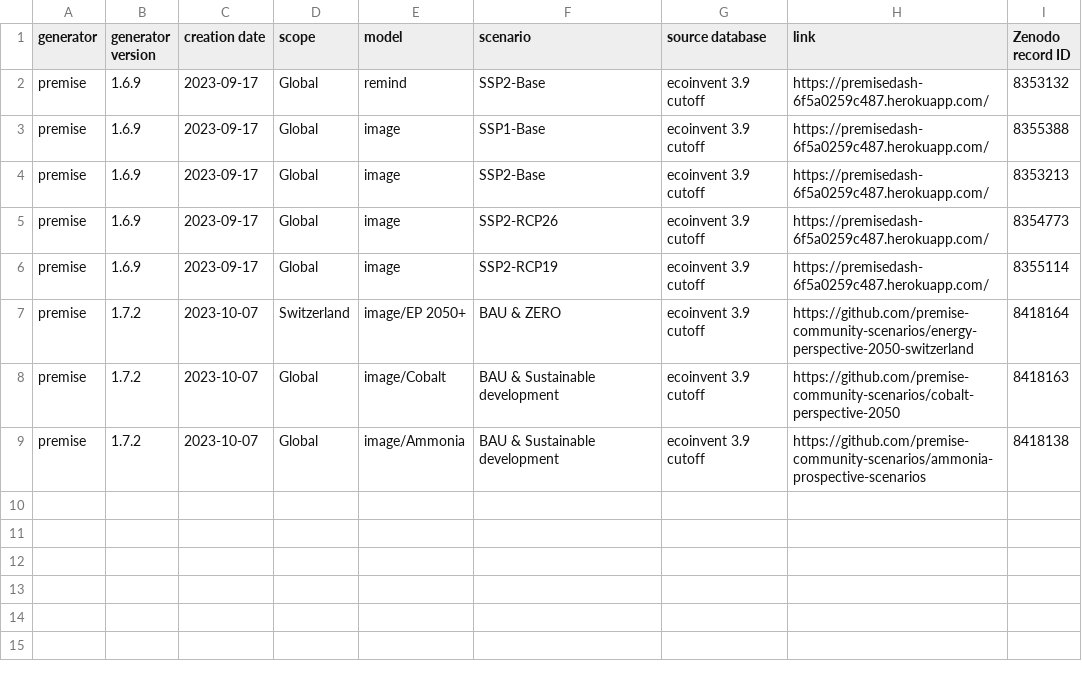
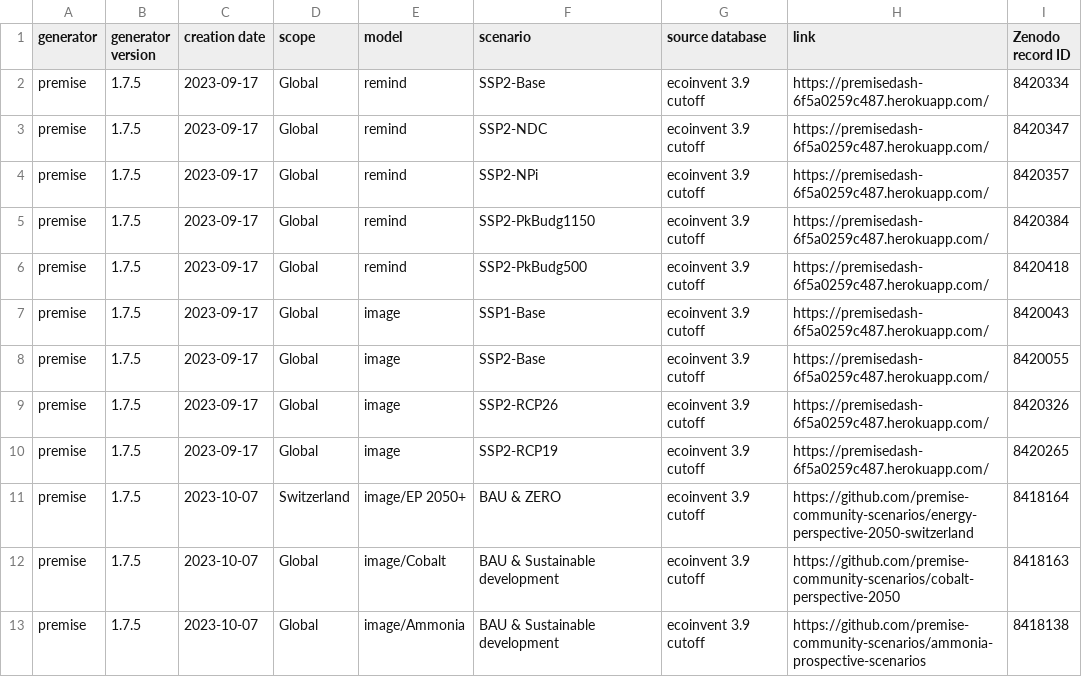
Before and after one commit to polca/ScenarioLink, a CSV file: ab_plugin_scenariolink/scenarios list/list.csv, drawn as a sheet.

Commit message:
Update list.csv

```diff
--- a/ab_plugin_scenariolink/scenarios list/list.csv
+++ b/ab_plugin_scenariolink/scenarios list/list.csv
@@ -1,9 +1,13 @@
 generator;generator version;creation date;scope;model;scenario;source database;link;Zenodo record ID
-premise;1.6.9;2023-09-17;Global;remind;SSP2-Base;ecoinvent 3.9 cutoff;https://premisedash-6f5a0259c487.herokuapp.com/;"8353132"
-premise;1.6.9;2023-09-17;Global;image;SSP1-Base;ecoinvent 3.9 cutoff;https://premisedash-6f5a0259c487.herokuapp.com/;"8355388"
-premise;1.6.9;2023-09-17;Global;image;SSP2-Base;ecoinvent 3.9 cutoff;https://premisedash-6f5a0259c487.herokuapp.com/;"8353213"
-premise;1.6.9;2023-09-17;Global;image;SSP2-RCP26;ecoinvent 3.9 cutoff;https://premisedash-6f5a0259c487.herokuapp.com/;"8354773"
-premise;1.6.9;2023-09-17;Global;image;SSP2-RCP19;ecoinvent 3.9 cutoff;https://premisedash-6f5a0259c487.herokuapp.com/;"8355114"
-premise;1.7.2;2023-10-07;Switzerland;image/EP 2050+;BAU & ZERO;ecoinvent 3.9 cutoff;https://github.com/premise-community-scenarios/energy-perspective-2050-switzerland;"8418164"
-premise;1.7.2;2023-10-07;Global;image/Cobalt;BAU & Sustainable development;ecoinvent 3.9 cutoff;https://github.com/premise-community-scenarios/cobalt-perspective-2050;"8418163"
-premise;1.7.2;2023-10-07;Global;image/Ammonia;BAU & Sustainable development;ecoinvent 3.9 cutoff;https://github.com/premise-community-scenarios/ammonia-prospective-scenarios;"8418138"
+premise;1.7.5;2023-09-17;Global;remind;SSP2-Base;ecoinvent 3.9 cutoff;https://premisedash-6f5a0259c487.herokuapp.com/;"8420334"
+premise;1.7.5;2023-09-17;Global;remind;SSP2-NDC;ecoinvent 3.9 cutoff;https://premisedash-6f5a0259c487.herokuapp.com/;"8420347"
+premise;1.7.5;2023-09-17;Global;remind;SSP2-NPi;ecoinvent 3.9 cutoff;https://premisedash-6f5a0259c487.herokuapp.com/;"8420357"
+premise;1.7.5;2023-09-17;Global;remind;SSP2-PkBudg1150;ecoinvent 3.9 cutoff;https://premisedash-6f5a0259c487.herokuapp.com/;"8420384"
+premise;1.7.5;2023-09-17;Global;remind;SSP2-PkBudg500;ecoinvent 3.9 cutoff;https://premisedash-6f5a0259c487.herokuapp.com/;"8420418"
+premise;1.7.5;2023-09-17;Global;image;SSP1-Base;ecoinvent 3.9 cutoff;https://premisedash-6f5a0259c487.herokuapp.com/;"8420043"
+premise;1.7.5;2023-09-17;Global;image;SSP2-Base;ecoinvent 3.9 cutoff;https://premisedash-6f5a0259c487.herokuapp.com/;"8420055"
+premise;1.7.5;2023-09-17;Global;image;SSP2-RCP26;ecoinvent 3.9 cutoff;https://premisedash-6f5a0259c487.herokuapp.com/;"8420326"
+premise;1.7.5;2023-09-17;Global;image;SSP2-RCP19;ecoinvent 3.9 cutoff;https://premisedash-6f5a0259c487.herokuapp.com/;"8420265"
+premise;1.7.5;2023-10-07;Switzerland;image/EP 2050+;BAU & ZERO;ecoinvent 3.9 cutoff;https://github.com/premise-community-scenarios/energy-perspective-2050-switzerland;"8418164"
+premise;1.7.5;2023-10-07;Global;image/Cobalt;BAU & Sustainable development;ecoinvent 3.9 cutoff;https://github.com/premise-community-scenarios/cobalt-perspective-2050;"8418163"
+premise;1.7.5;2023-10-07;Global;image/Ammonia;BAU & Sustainable development;ecoinvent 3.9 cutoff;https://github.com/premise-community-scenarios/ammonia-prospective-scenarios;"8418138"
```
